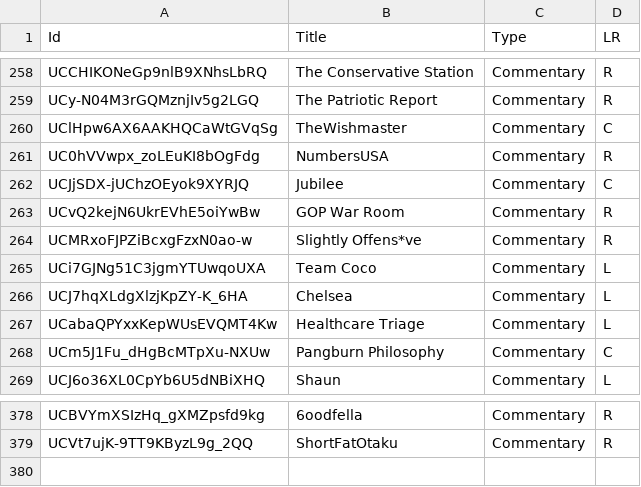
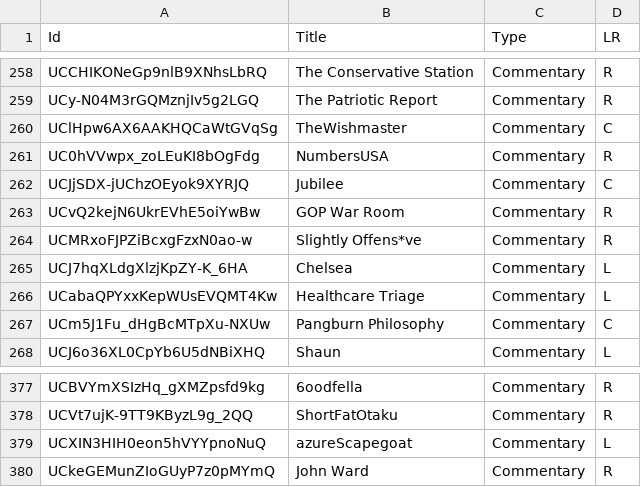
Before and after one commit to markledwich2/Recfluence, a CSV file: Data/SeedChannels.csv, drawn as a sheet; only a part is shown, gaps mark what is left out.

Commit message:
- new channels - removed team coco because he isn't political enough

```diff
--- a/Data/SeedChannels.csv
+++ b/Data/SeedChannels.csv
@@ -264,3 +264,2 @@ UCvQ2kejN6UkrEVhE5oiYwBw,GOP War Room,Commentary,R
 UCMRxoFJPZiBcxgFzxN0ao-w,Slightly Offens*ve,Commentary,R
-UCi7GJNg51C3jgmYTUwqoUXA,Team Coco,Commentary,L
 UCJ7hqXLdgXlzjKpZY-K_6HA,Chelsea,Commentary,L
@@ -379 +378,3 @@ UCBVYmXSIzHq_gXMZpsfd9kg,6oodfella,Commentary,R
 UCVt7ujK-9TT9KByzL9g_2QQ,ShortFatOtaku,Commentary,R
+UCXIN3HIH0eon5hVYYpnoNuQ,azureScapegoat,Commentary,L
+UCkeGEMunZIoGUyP7z0pMYmQ,John Ward,Commentary,R
```
